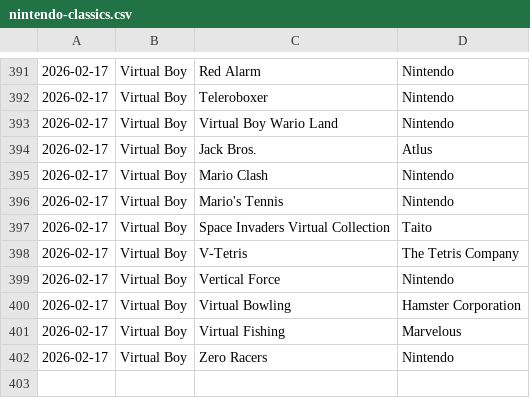
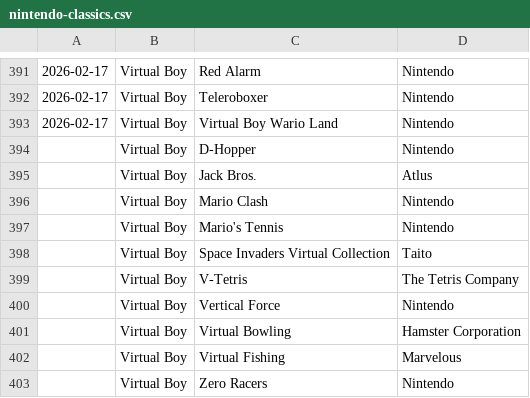
Before and after one commit to sethmlarson/nintendo-classics, a CSV file: nintendo-classics.csv, drawn as a sheet; only a part is shown, gaps mark what is left out.

Commit message:
Updated data for 2026-1-28

```diff
--- a/nintendo-classics.csv
+++ b/nintendo-classics.csv
@@ -393,10 +393,11 @@
 2026-02-17,Virtual Boy,Virtual Boy Wario Land,Nintendo
-2026-02-17,Virtual Boy,Jack Bros.,Atlus
-2026-02-17,Virtual Boy,Mario Clash,Nintendo
-2026-02-17,Virtual Boy,Mario's Tennis,Nintendo
-2026-02-17,Virtual Boy,Space Invaders Virtual Collection,Taito
-2026-02-17,Virtual Boy,V-Tetris,The Tetris Company
-2026-02-17,Virtual Boy,Vertical Force,Nintendo
-2026-02-17,Virtual Boy,Virtual Bowling,Hamster Corporation
-2026-02-17,Virtual Boy,Virtual Fishing,Marvelous
-2026-02-17,Virtual Boy,Zero Racers,Nintendo
+,Virtual Boy,D-Hopper,Nintendo
+,Virtual Boy,Jack Bros.,Atlus
+,Virtual Boy,Mario Clash,Nintendo
+,Virtual Boy,Mario's Tennis,Nintendo
+,Virtual Boy,Space Invaders Virtual Collection,Taito
+,Virtual Boy,V-Tetris,The Tetris Company
+,Virtual Boy,Vertical Force,Nintendo
+,Virtual Boy,Virtual Bowling,Hamster Corporation
+,Virtual Boy,Virtual Fishing,Marvelous
+,Virtual Boy,Zero Racers,Nintendo
```
Also changed, not shown: 1 other file.
